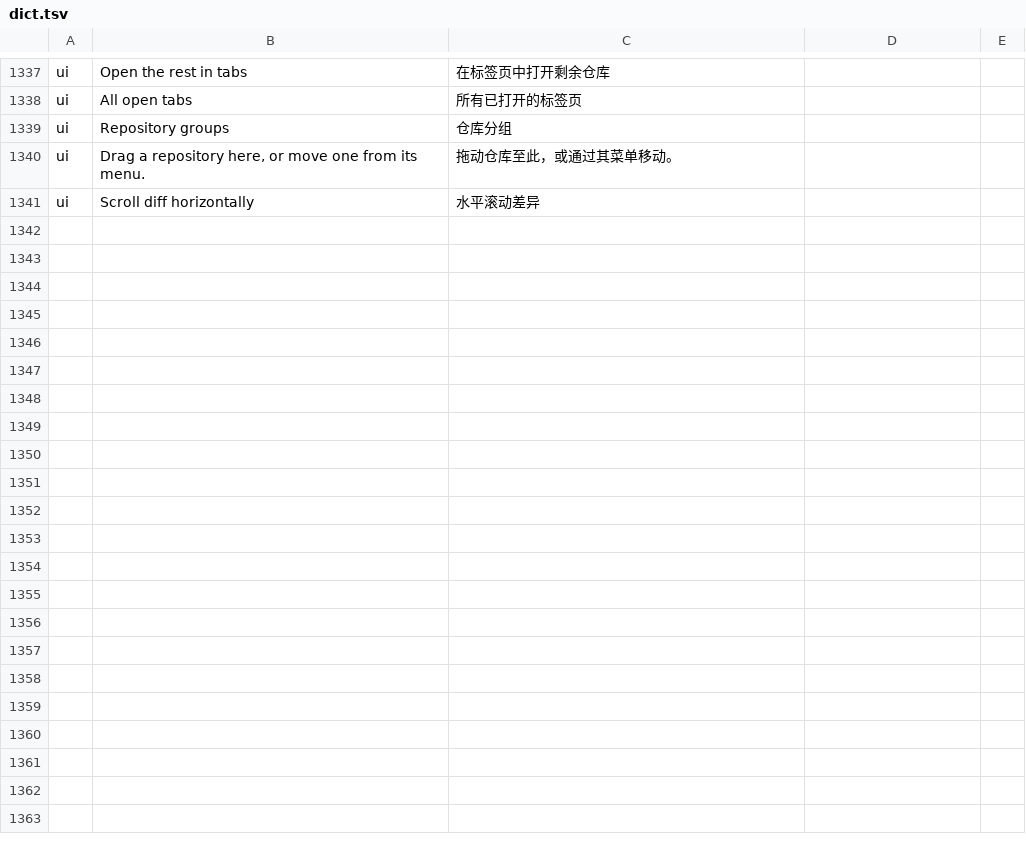
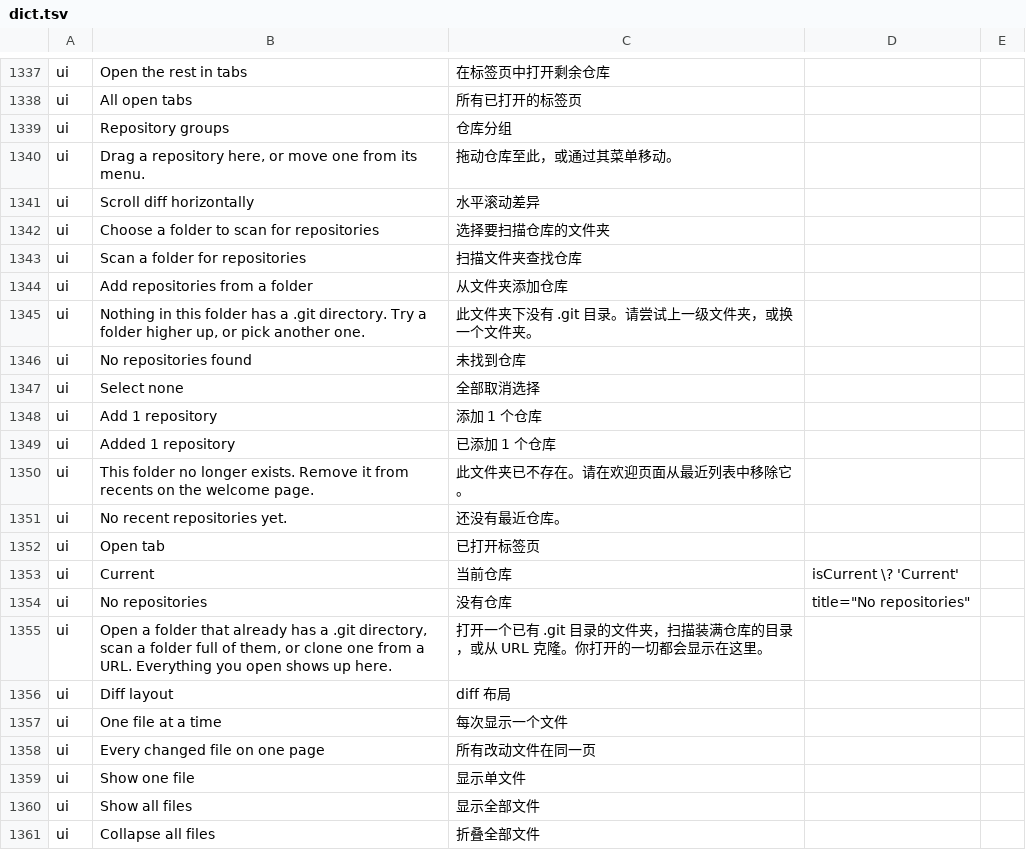
Before and after one commit to transtone/angkorgit-zh, a TSV file: zh-dict/dict.tsv, drawn as a sheet; only a part is shown, gaps mark what is left out; the diff covers the shown part only; the diff names each change by its address in the sheet, - before the commit and + after, or states it on an @@ line.

Commit message:
feat(i18n): 补充 v0.22 仓库扫描、全部文件 diff 与空状态面板词典条目

```diff
--- a/zh-dict/dict.tsv
+++ b/zh-dict/dict.tsv
+row 1342: ui | Choose a folder to scan for repositories | 选择要扫描仓库的文件夹
+row 1343: ui | Scan a folder for repositories | 扫描文件夹查找仓库
+row 1344: ui | Add repositories from a folder | 从文件夹添加仓库
+row 1345: ui | Nothing in this folder has a .git directory. Try a folder higher up, or pick another one. | 此文件夹下没有 .git 目录。请尝试上一级文件夹，或换一个文件夹。
+row 1346: ui | No repositories found | 未找到仓库
+row 1347: ui | Select none | 全部取消选择
+row 1348: ui | Add 1 repository | 添加 1 个仓库
+row 1349: ui | Added 1 repository | 已添加 1 个仓库
+row 1350: ui | This folder no longer exists. Remove it from recents on the welcome page. | 此文件夹已不存在。请在欢迎页面从最近列表中移除它。
+row 1351: ui | No recent repositories yet. | 还没有最近仓库。
+row 1352: ui | Open tab | 已打开标签页
+row 1353: ui | Current | 当前仓库 | isCurrent \? 'Current'
+row 1354: ui | No repositories | 没有仓库 | title="No repositories"
+row 1355: ui | Open a folder that already has a .git directory, scan a folder full of them, or clone one from a URL. Everything you open shows up here. | 打开一个已有 .git 目录的文件夹，扫描装满仓库的目录，或从 URL 克隆。你打开的一切都会显示在这里。
+row 1356: ui | Diff layout | diff 布局
+row 1357: ui | One file at a time | 每次显示一个文件
+row 1358: ui | Every changed file on one page | 所有改动文件在同一页
+row 1359: ui | Show one file | 显示单文件
+row 1360: ui | Show all files | 显示全部文件
+row 1361: ui | Collapse all files | 折叠全部文件
```
Also changed, not shown: 31 added rows elsewhere in this file.
